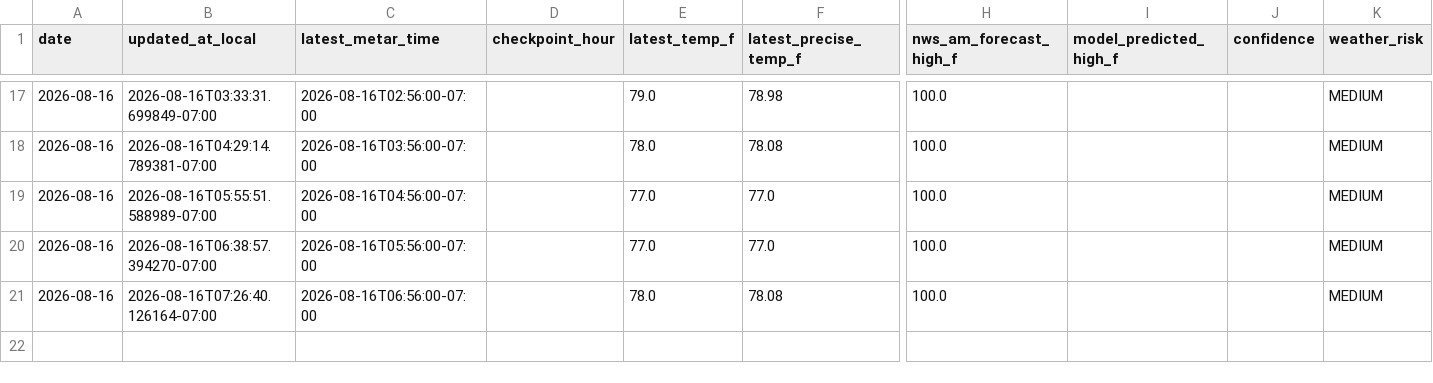
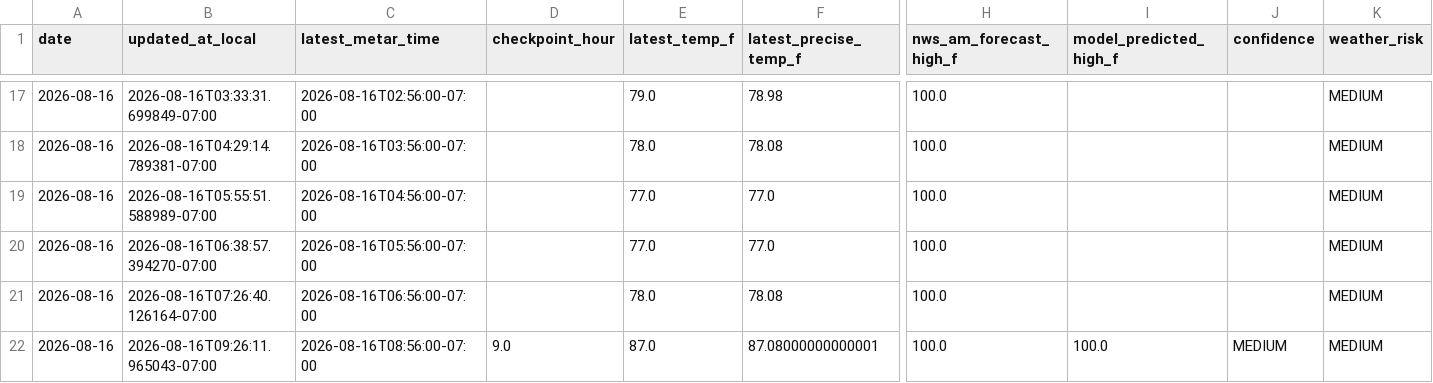
Before and after one commit to capecodbeachgirl/klas-live-model, a CSV file: data/live/klas_live_history.csv, drawn as a sheet; only a part is shown, gaps mark what is left out; rows hold the shown columns only; the diff names each change by its address in the sheet, - before the commit and + after, or states it on an @@ line.

```diff
--- a/data/live/klas_live_history.csv
+++ b/data/live/klas_live_history.csv
+row 22: 2026-08-16 | 2026-08-16T09:26:11.965043-07:00 | 2026-08-16T08:56:00-07:00 | 9.0 | 87.0 | 87.08000000000001 | 100.0 | 100.0 | MEDIUM | MEDIUM
```
Also changed, not shown: 2 other files.
